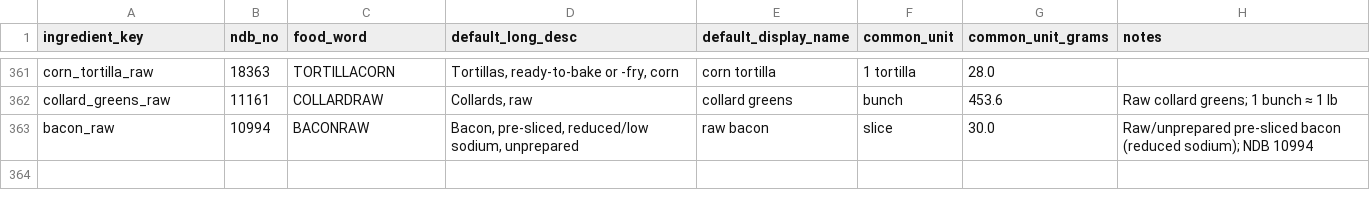
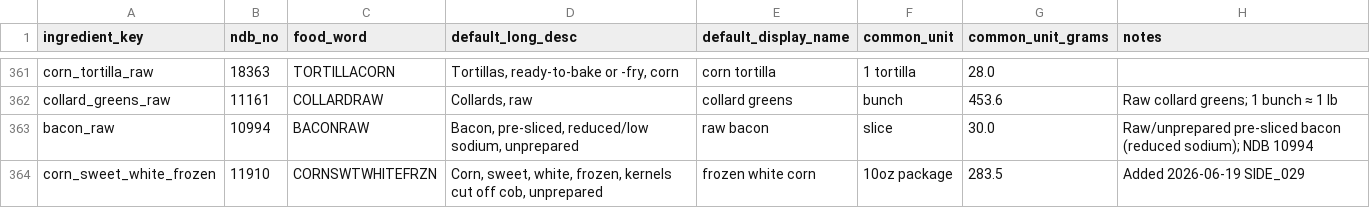
Before and after one commit to tlgeorgemailcom/daily-plate, a CSV file: recipes_v3/data/ingredients_ledger.csv, drawn as a sheet; only a part is shown, gaps mark what is left out; the diff names each change by its address in the sheet, - before the commit and + after, or states it on an @@ line.

```diff
--- a/recipes_v3/data/ingredients_ledger.csv
+++ b/recipes_v3/data/ingredients_ledger.csv
+row 364: corn_sweet_white_frozen | 11910 | CORNSWTWHITEFRZN | Corn, sweet, white, frozen, kernels cut off cob, unprepared | frozen white corn | 10oz package | 283.5 | Added 2026-06-19 SIDE_029
```
Also changed, not shown: docs/food-portions-complete.csv, food-portions-complete.csv, 8 other files.
